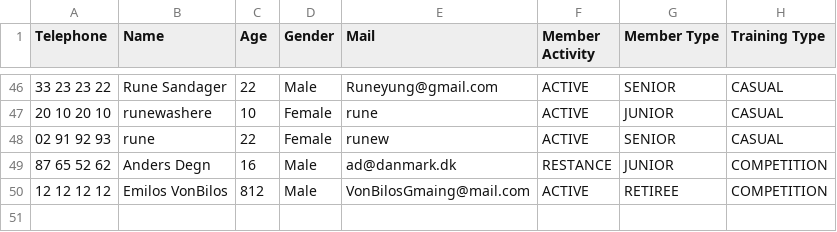
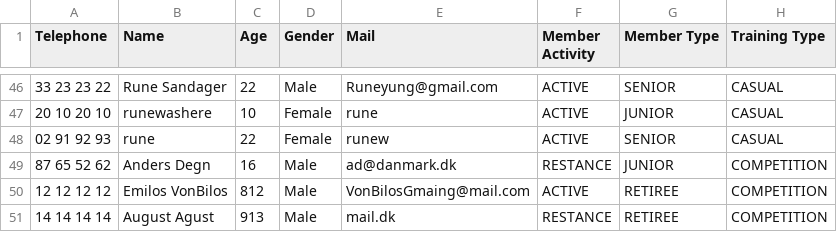
Before and after one commit to Runejy/Delfinen, a CSV file: src/Files/database.csv, drawn as a sheet; only a part is shown, gaps mark what is left out; the diff names each change by its address in the sheet, - before the commit and + after, or states it on an @@ line.

Commit message:
csv null value fix

```diff
--- a/src/Files/database.csv
+++ b/src/Files/database.csv
+row 51: 14 14 14 14 | August Agust | 913 | Male | mail.dk | RESTANCE | RETIREE | COMPETITION
```
Also changed, not shown: src/Files/EliteSwimmer.csv, 4 other files.
